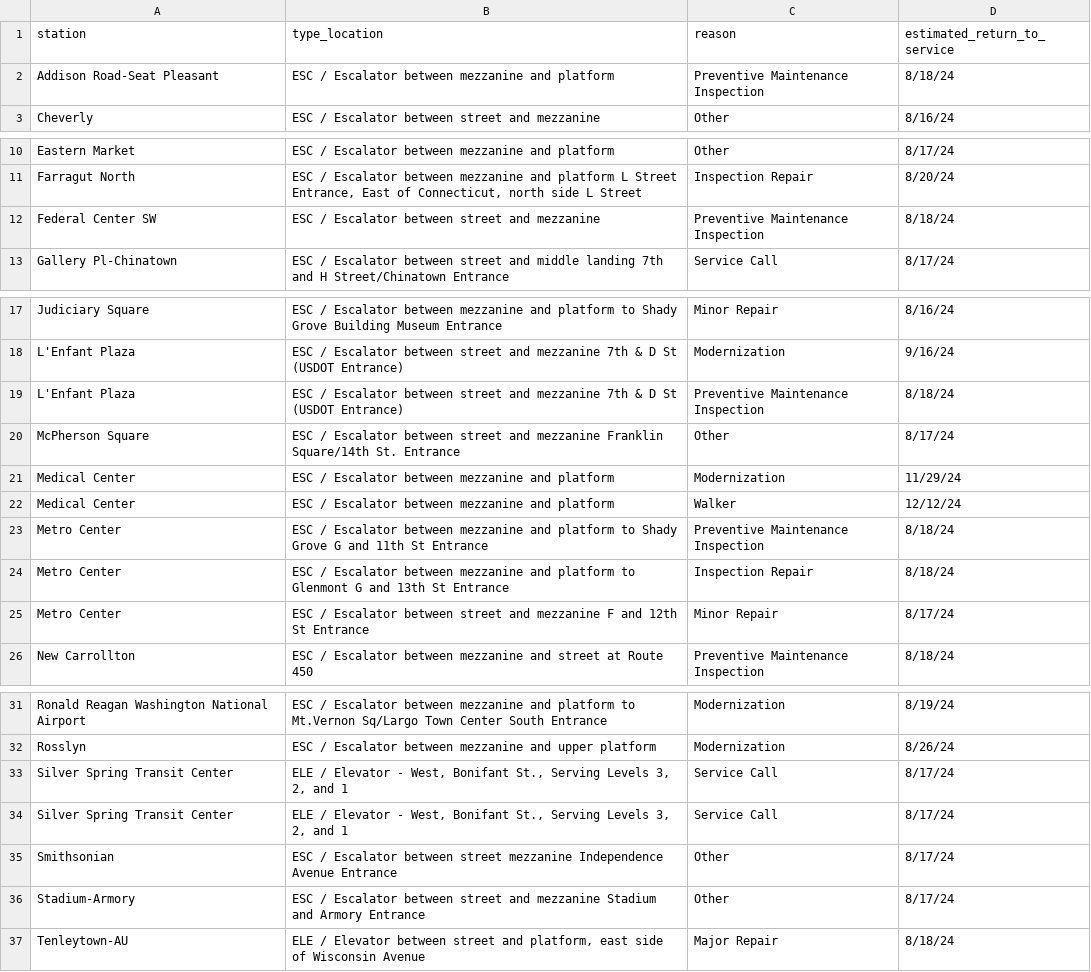
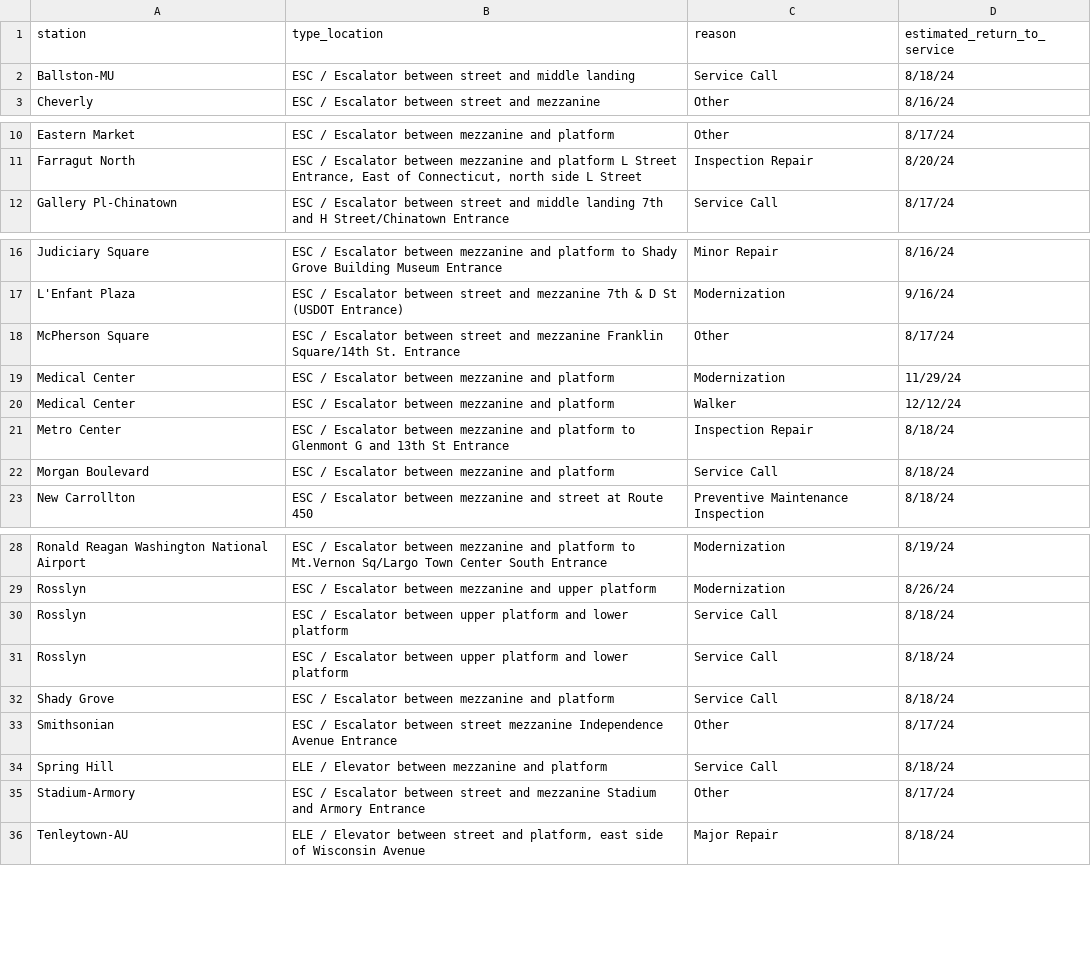
Before and after one commit to erxclau/wmata-elevators-escalators, a CSV file: outages.csv, drawn as a sheet; only a part is shown, gaps mark what is left out.

```diff
--- a/outages.csv
+++ b/outages.csv
@@ -1,3 +1,3 @@
 station,type_location,reason,estimated_return_to_service
-Addison Road-Seat Pleasant,ESC / Escalator between mezzanine and platform,Preventive Maintenance Inspection,8/18/24
+Ballston-MU,ESC / Escalator between street and middle landing,Service Call,8/18/24
 Cheverly,ESC / Escalator between street and mezzanine,Other,8/16/24
@@ -11,3 +11,2 @@ Eastern Market,ESC / Escalator between mezzanine and platform,Other,8/17/24
 Farragut North,"ESC / Escalator between mezzanine and platform L Street Entrance, East of Connecticut, north side L Street",Inspection Repair,8/20/24
-Federal Center SW,ESC / Escalator between street and mezzanine,Preventive Maintenance Inspection,8/18/24
 Gallery Pl-Chinatown,ESC / Escalator between street and middle landing 7th and H Street/Chinatown Entrance,Service Call,8/17/24
@@ -18,3 +17,2 @@ Judiciary Square,ESC / Escalator between mezzanine and platform to Shady Grove B
 L'Enfant Plaza,ESC / Escalator between street and mezzanine 7th & D St (USDOT Entrance),Modernization,9/16/24
-L'Enfant Plaza,ESC / Escalator between street and mezzanine 7th & D St (USDOT Entrance),Preventive Maintenance Inspection,8/18/24
 McPherson Square,ESC / Escalator between street and mezzanine Franklin Square/14th St. Entrance,Other,8/17/24
@@ -22,5 +20,4 @@ Medical Center,ESC / Escalator between mezzanine and platform,Modernization,11/2
 Medical Center,ESC / Escalator between mezzanine and platform,Walker,12/12/24
-Metro Center,ESC / Escalator between mezzanine and platform to Shady Grove G and 11th St Entrance,Preventive Maintenance Inspection,8/18/24
 Metro Center,ESC / Escalator between mezzanine and platform to Glenmont G and 13th St Entrance,Inspection Repair,8/18/24
-Metro Center,ESC / Escalator between street and mezzanine F and 12th St Entrance,Minor Repair,8/17/24
+Morgan Boulevard,ESC / Escalator between mezzanine and platform,Service Call,8/18/24
 New Carrollton,ESC / Escalator between mezzanine and street at Route 450,Preventive Maintenance Inspection,8/18/24
@@ -32,5 +29,7 @@ Ronald Reagan Washington National Airport,ESC / Escalator between mezzanine and
 Rosslyn,ESC / Escalator between mezzanine and upper platform,Modernization,8/26/24
-Silver Spring Transit Center,"ELE / Elevator - West, Bonifant St., Serving Levels 3, 2, and 1",Service Call,8/17/24
-Silver Spring Transit Center,"ELE / Elevator - West, Bonifant St., Serving Levels 3, 2, and 1",Service Call,8/17/24
+Rosslyn,ESC / Escalator between upper platform and lower platform,Service Call,8/18/24
+Rosslyn,ESC / Escalator between upper platform and lower platform,Service Call,8/18/24
+Shady Grove,ESC / Escalator between mezzanine and platform,Service Call,8/18/24
 Smithsonian,ESC / Escalator between street mezzanine Independence Avenue Entrance,Other,8/17/24
+Spring Hill,ELE / Elevator between mezzanine and platform,Service Call,8/18/24
 Stadium-Armory,ESC / Escalator between street and mezzanine Stadium and Armory Entrance,Other,8/17/24
```
